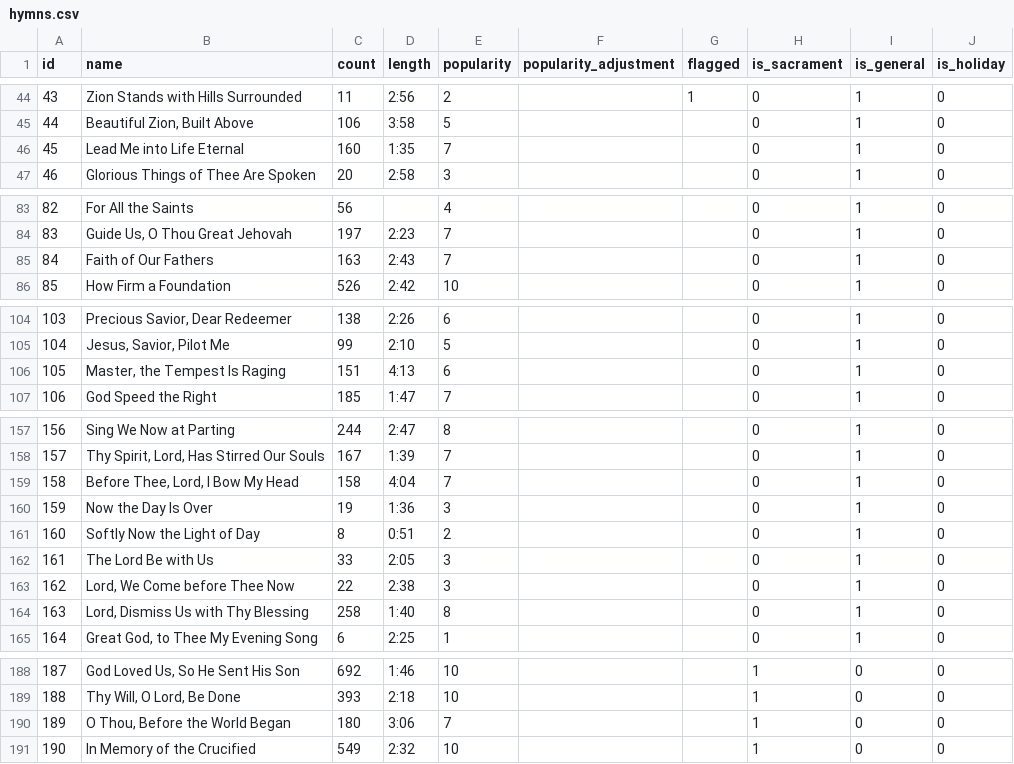
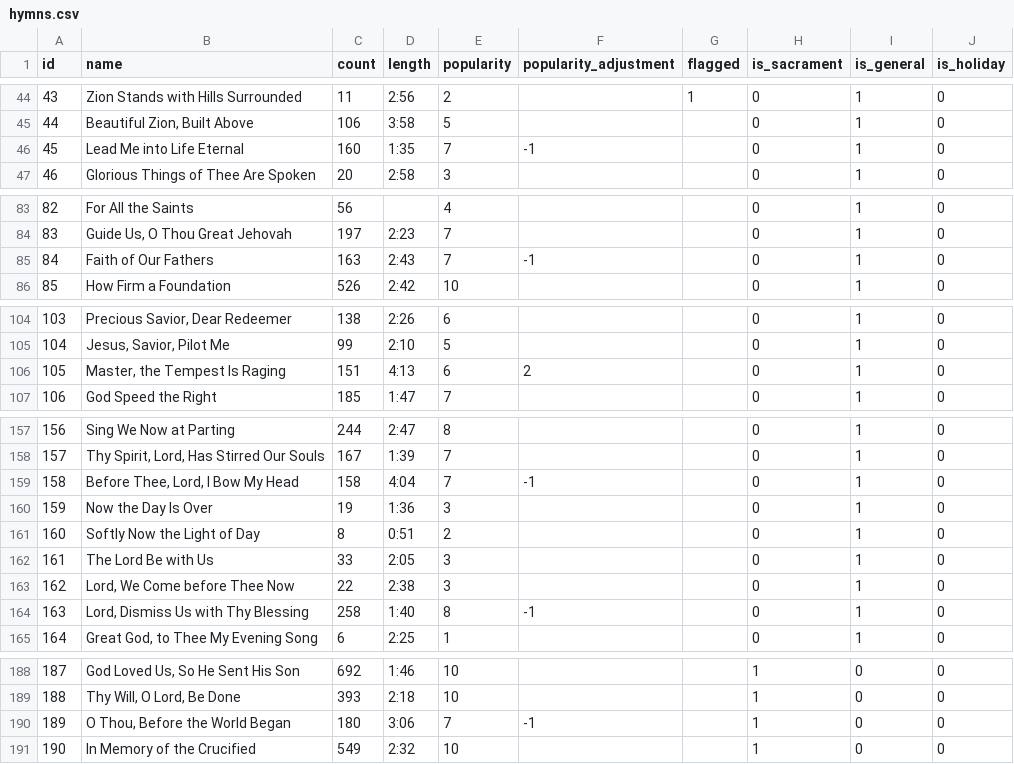
Before and after one commit to porter7678/hymn-selector, a CSV file: hymn_selector/hymns.csv, drawn as a sheet; only a part is shown, gaps mark what is left out.

```diff
--- a/hymn_selector/hymns.csv
+++ b/hymn_selector/hymns.csv
@@ -45,3 +45,3 @@ id,name,count,length,popularity,popularity_adjustment,flagged,is_sacrament,is_ge
 44,"Beautiful Zion, Built Above",106,3:58,5,,,0,1,0
-45,Lead Me into Life Eternal,160,1:35,7,,,0,1,0
+45,Lead Me into Life Eternal,160,1:35,7,-1,,0,1,0
 46,Glorious Things of Thee Are Spoken,20,2:58,3,,,0,1,0
@@ -84,3 +84,3 @@ id,name,count,length,popularity,popularity_adjustment,flagged,is_sacrament,is_ge
 83,"Guide Us, O Thou Great Jehovah",197,2:23,7,,,0,1,0
-84,Faith of Our Fathers,163,2:43,7,,,0,1,0
+84,Faith of Our Fathers,163,2:43,7,-1,,0,1,0
 85,How Firm a Foundation,526,2:42,10,,,0,1,0
@@ -105,3 +105,3 @@ id,name,count,length,popularity,popularity_adjustment,flagged,is_sacrament,is_ge
 104,"Jesus, Savior, Pilot Me",99,2:10,5,,,0,1,0
-105,"Master, the Tempest Is Raging",151,4:13,6,,,0,1,0
+105,"Master, the Tempest Is Raging",151,4:13,6,2,,0,1,0
 106,God Speed the Right,185,1:47,7,,,0,1,0
@@ -158,3 +158,3 @@ id,name,count,length,popularity,popularity_adjustment,flagged,is_sacrament,is_ge
 157,"Thy Spirit, Lord, Has Stirred Our Souls",167,1:39,7,,,0,1,0
-158,"Before Thee, Lord, I Bow My Head",158,4:04,7,,,0,1,0
+158,"Before Thee, Lord, I Bow My Head",158,4:04,7,-1,,0,1,0
 159,Now the Day Is Over,19,1:36,3,,,0,1,0
@@ -163,3 +163,3 @@ id,name,count,length,popularity,popularity_adjustment,flagged,is_sacrament,is_ge
 162,"Lord, We Come before Thee Now",22,2:38,3,,,0,1,0
-163,"Lord, Dismiss Us with Thy Blessing",258,1:40,8,,,0,1,0
+163,"Lord, Dismiss Us with Thy Blessing",258,1:40,8,-1,,0,1,0
 164,"Great God, to Thee My Evening Song",6,2:25,1,,,0,1,0
@@ -189,3 +189,3 @@ id,name,count,length,popularity,popularity_adjustment,flagged,is_sacrament,is_ge
 188,"Thy Will, O Lord, Be Done",393,2:18,10,,,1,0,0
-189,"O Thou, Before the World Began",180,3:06,7,,,1,0,0
+189,"O Thou, Before the World Began",180,3:06,7,-1,,1,0,0
 190,In Memory of the Crucified,549,2:32,10,,,1,0,0
```
Also changed, not shown: hymn_selector/history.csv, 3 other files.
